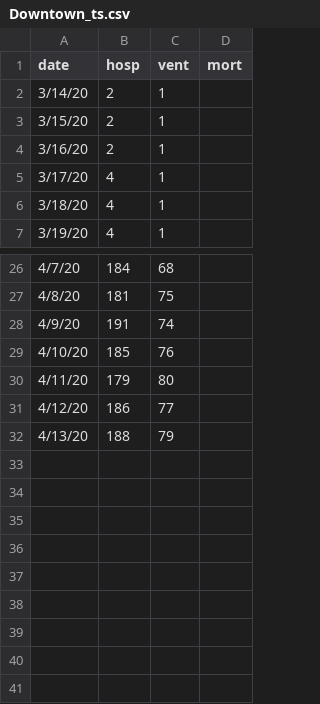
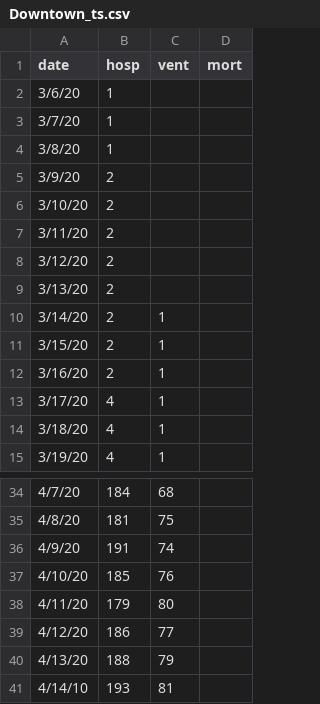
Before and after one commit to pennsignals/bayes-chime, a CSV file: data/Downtown_ts.csv, drawn as a sheet; only a part is shown, gaps mark what is left out; the diff names each change by its address in the sheet, - before the commit and + after, or states it on an @@ line.

```diff
--- a/data/Downtown_ts.csv
+++ b/data/Downtown_ts.csv
+row 2: 3/6/20 | 1
+row 3: 3/7/20 | 1
+row 4: 3/8/20 | 1
+row 5: 3/9/20 | 2
+row 6: 3/10/20 | 2
+row 7: 3/11/20 | 2
+row 8: 3/12/20 | 2
+row 9: 3/13/20 | 2
+row 41: 4/14/10 | 193 | 81
```
Also changed, not shown: data/CCH_ts.csv, data/HUP_ts.csv, 4 other files.
